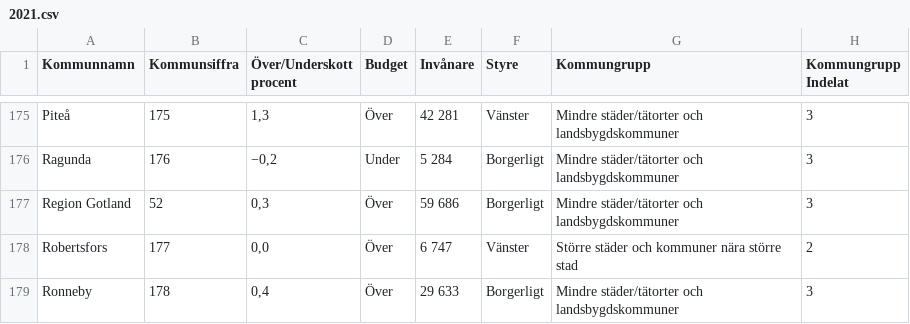
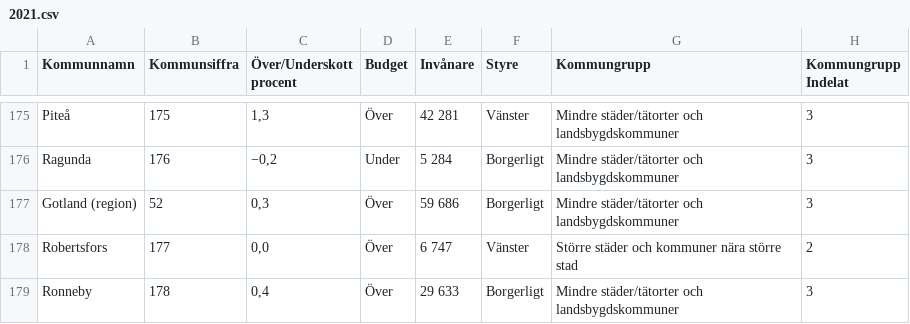
Before and after one commit to hci-gu/digital-competence-public-sector, a CSV file: public/2021.csv, drawn as a sheet; only a part is shown, gaps mark what is left out; the diff names each change by its address in the sheet, - before the commit and + after, or states it on an @@ line.

```diff
--- a/public/2021.csv
+++ b/public/2021.csv
-A177 (Kommunnamn): Region Gotland
+A177 (Kommunnamn): Gotland (region)
```
Also changed, not shown: public/2022.csv.
